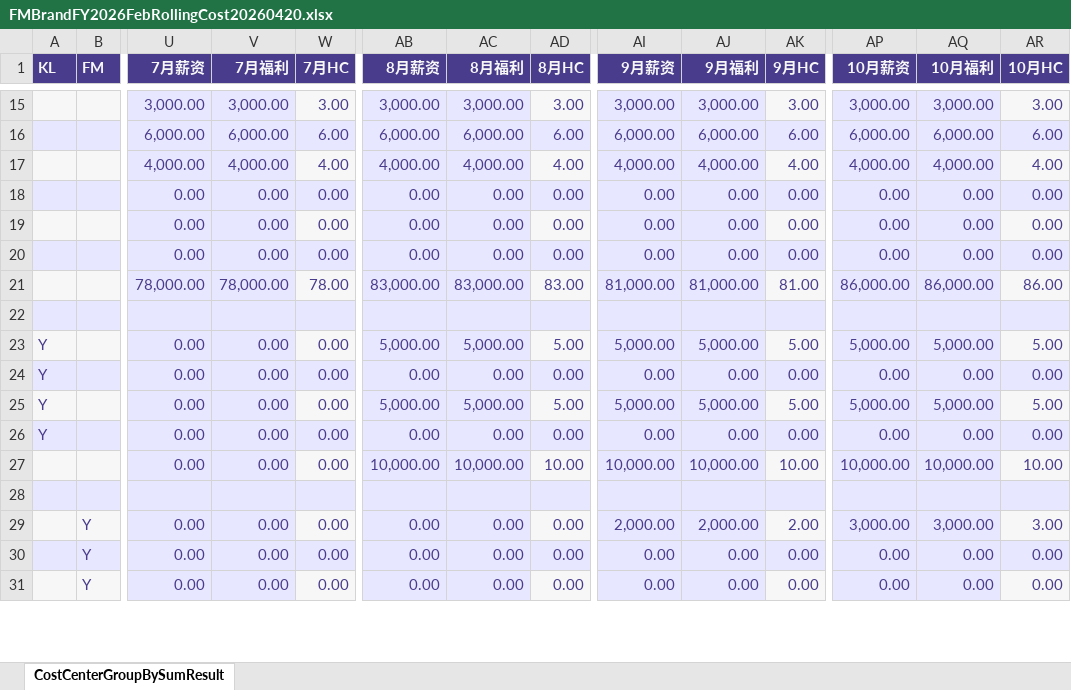
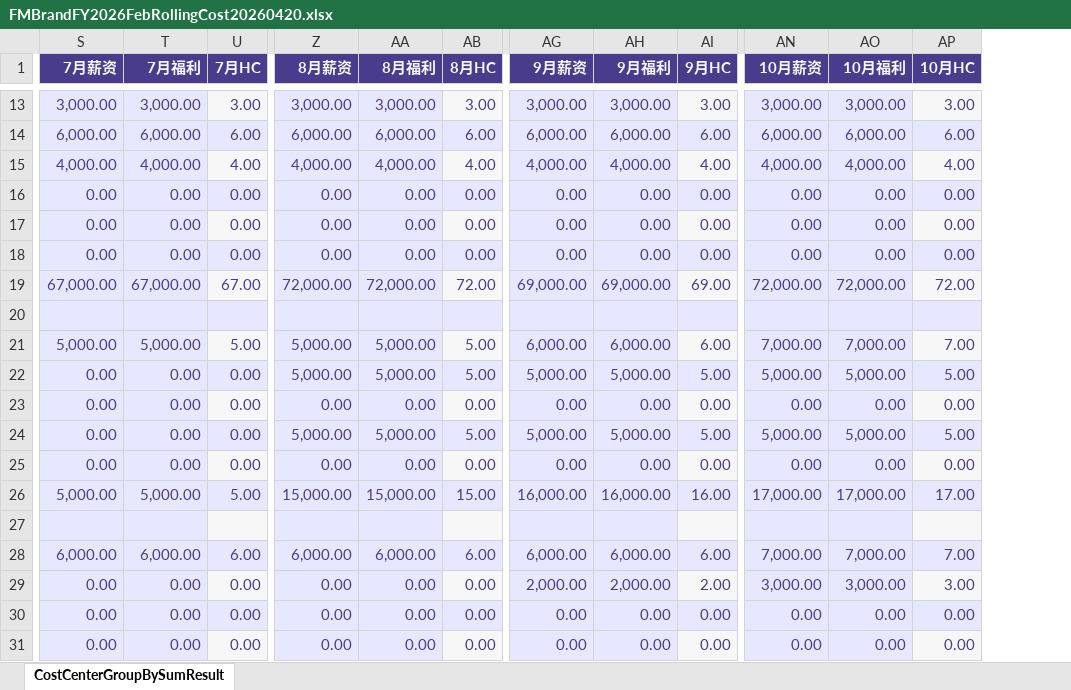
Before and after one commit to shenkailing/costcentersplit, an Excel workbook: FMBrandFY2026FebRollingCost20260420.xlsx, sheet CostCenterGroupBySumResult, drawn as a sheet; only a part is shown, gaps mark what is left out; values as stored, in another font and other column widths than the file's, no borders; removed rows and columns are numbered as before the commit, all else as after; the diff covers the shown part only; the diff names each change by its address in the sheet, - before the commit and + after, or states it on an @@ line.

```diff
--- a/FMBrandFY2026FebRollingCost20260420.xlsx (sheet CostCenterGroupBySumResult)
+++ b/FMBrandFY2026FebRollingCost20260420.xlsx (sheet CostCenterGroupBySumResult)
-column A (KL), rows 23-26: all Y
-column B (FM), rows 29-31: all Y
-S19 (7月薪资): 78,000.00
+S19 (7月薪资): 67,000.00
-T19 (7月福利): 78,000.00
+T19 (7月福利): 67,000.00
-U19 (7月HC): 78.00
+U19 (7月HC): 67.00
-Z19 (8月薪资): 83,000.00
+Z19 (8月薪资): 72,000.00
-AA19 (8月福利): 83,000.00
+AA19 (8月福利): 72,000.00
-AB19 (8月HC): 83.00
+AB19 (8月HC): 72.00
-AG19 (9月薪资): 81,000.00
+AG19 (9月薪资): 69,000.00
-AH19 (9月福利): 81,000.00
+AH19 (9月福利): 69,000.00
-AI19 (9月HC): 81.00
+AI19 (9月HC): 69.00
-AN19 (10月薪资): 86,000.00
+AN19 (10月薪资): 72,000.00
-AO19 (10月福利): 86,000.00
+AO19 (10月福利): 72,000.00
-AP19 (10月HC): 86.00
+AP19 (10月HC): 72.00
@@ row 6 moved to row 21: FM @@
-S26 (7月薪资): 0.00
+S26 (7月薪资): 5,000.00
-T26 (7月福利): 0.00
+T26 (7月福利): 5,000.00
-U26 (7月HC): 0.00
+U26 (7月HC): 5.00
-Z26 (8月薪资): 10,000.00
+Z26 (8月薪资): 15,000.00
-AA26 (8月福利): 10,000.00
+AA26 (8月福利): 15,000.00
-AB26 (8月HC): 10.00
+AB26 (8月HC): 15.00
-AG26 (9月薪资): 10,000.00
+AG26 (9月薪资): 16,000.00
-AH26 (9月福利): 10,000.00
+AH26 (9月福利): 16,000.00
-AI26 (9月HC): 10.00
+AI26 (9月HC): 16.00
-AN26 (10月薪资): 10,000.00
+AN26 (10月薪资): 17,000.00
-AO26 (10月福利): 10,000.00
+AO26 (10月福利): 17,000.00
-AP26 (10月HC): 10.00
+AP26 (10月HC): 17.00
@@ row 8 moved to row 28: FM @@
```
Also changed, not shown: 5 added rows and 105 edited cells elsewhere in this sheet, formulas that keep their value, FMBrandFY2026FebRollingCost20260420.xlsm, FMBrandFY2027CounterBudgetStatisticsTable.xlsm, 5 other files.
